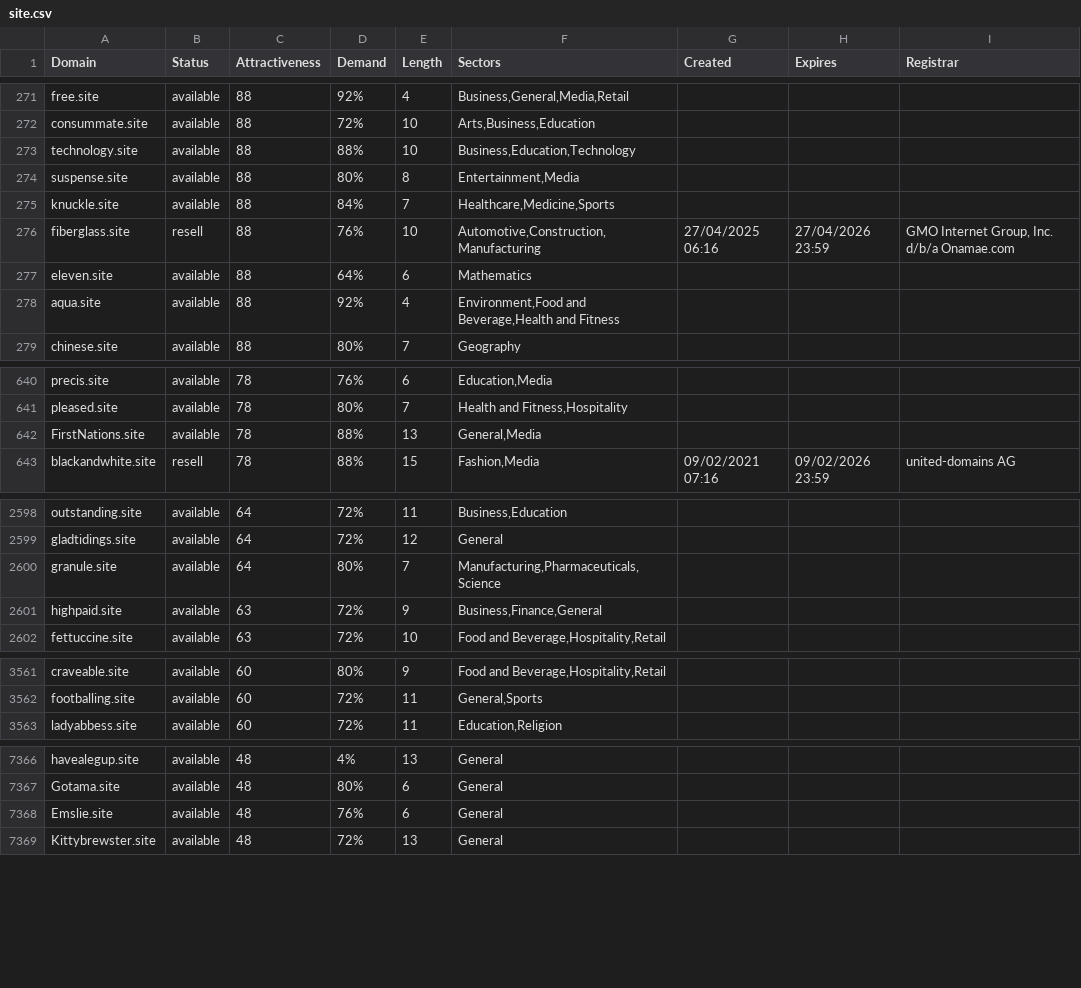
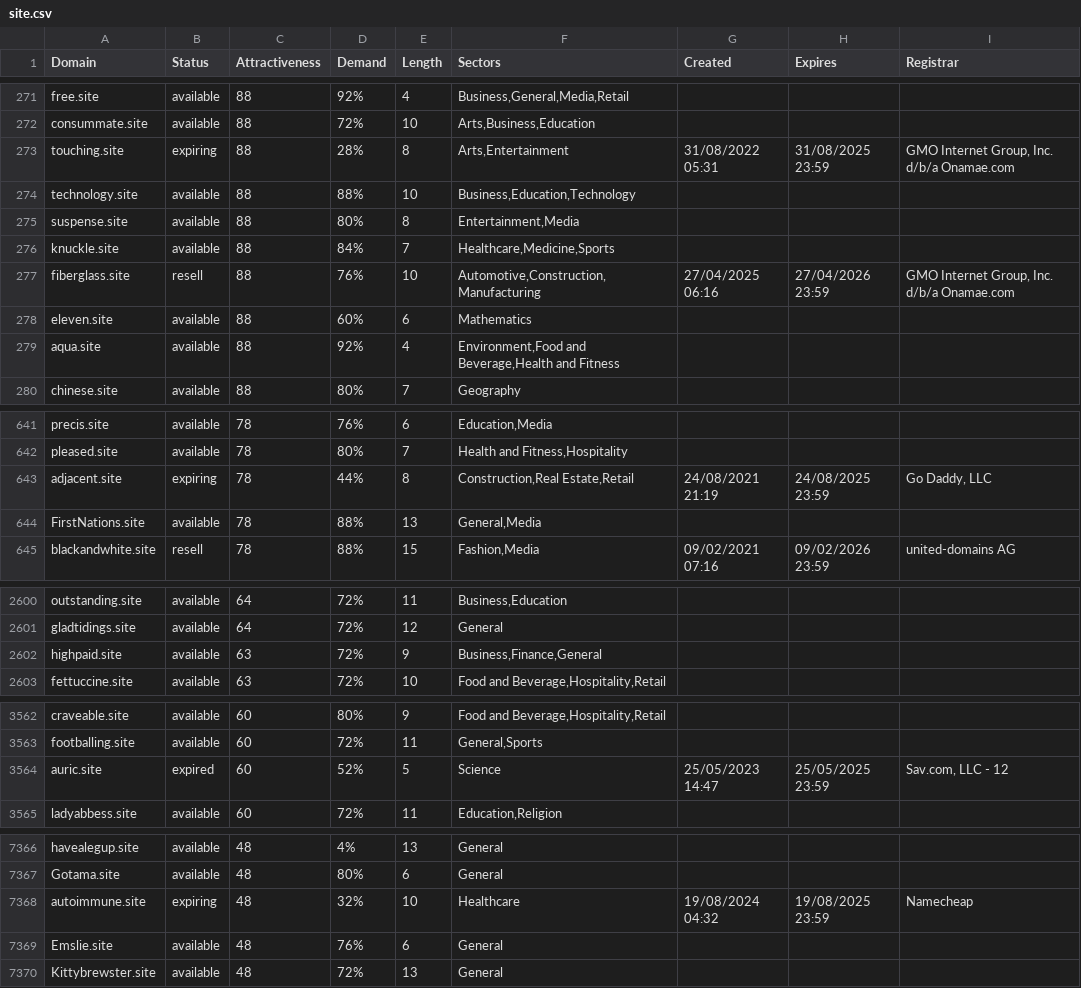
Before and after one commit to UniqueDomains/site-oneword-domains, a CSV file: site.csv, drawn as a sheet; only a part is shown, gaps mark what is left out; the diff covers the shown part only.

Commit message:
Domains update

```diff
--- a/site.csv
+++ b/site.csv
@@ -272,2 +272,3 @@ free.site,available,88,92%,4,"Business,General,Media,Retail",,,
 consummate.site,available,88,72%,10,"Arts,Business,Education",,,
+touching.site,expiring,88,28%,8,"Arts,Entertainment",31/08/2022 05:31,31/08/2025 23:59,"GMO Internet Group, Inc. d/b/a Onamae.com	"
 technology.site,available,88,88%,10,"Business,Education,Technology",,,
@@ -276,3 +277,3 @@ knuckle.site,available,88,84%,7,"Healthcare,Medicine,Sports",,,
 fiberglass.site,resell,88,76%,10,"Automotive,Construction,Manufacturing",27/04/2025 06:16,27/04/2026 23:59,"GMO Internet Group, Inc. d/b/a Onamae.com	"
-eleven.site,available,88,64%,6,Mathematics,,,
+eleven.site,available,88,60%,6,Mathematics,,,
 aqua.site,available,88,92%,4,"Environment,Food and Beverage,Health and Fitness",,,
@@ -641,2 +642,3 @@ precis.site,available,78,76%,6,"Education,Media",,,
 pleased.site,available,78,80%,7,"Health and Fitness,Hospitality",,,
+adjacent.site,expiring,78,44%,8,"Construction,Real Estate,Retail",24/08/2021 21:19,24/08/2025 23:59,"Go Daddy, LLC"
 FirstNations.site,available,78,88%,13,"General,Media",,,
@@ -2599,3 +2601,2 @@ outstanding.site,available,64,72%,11,"Business,Education",,,
 gladtidings.site,available,64,72%,12,General,,,
-granule.site,available,64,80%,7,"Manufacturing,Pharmaceuticals,Science",,,
 highpaid.site,available,63,72%,9,"Business,Finance,General",,,
@@ -3562,2 +3563,3 @@ craveable.site,available,60,80%,9,"Food and Beverage,Hospitality,Retail",,,
 footballing.site,available,60,72%,11,"General,Sports",,,
+auric.site,expired,60,52%,5,Science,25/05/2023 14:47,25/05/2025 23:59,"Sav.com, LLC - 12"
 ladyabbess.site,available,60,72%,11,"Education,Religion",,,
@@ -7367,2 +7367,3 @@ havealegup.site,available,48,4%,13,General,,,
 Gotama.site,available,48,80%,6,General,,,
+autoimmune.site,expiring,48,32%,10,Healthcare,19/08/2024 04:32,19/08/2025 23:59,Namecheap
 Emslie.site,available,48,76%,6,General,,,
```
Also changed, not shown: 3 removed rows and 86 edited cells elsewhere in this file, 2 other files.
